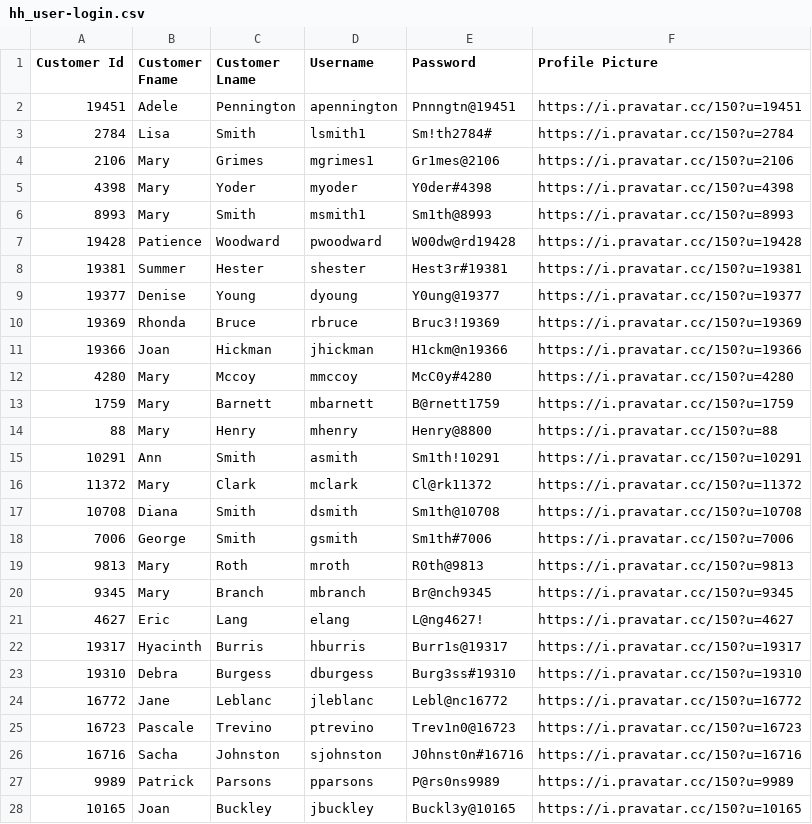
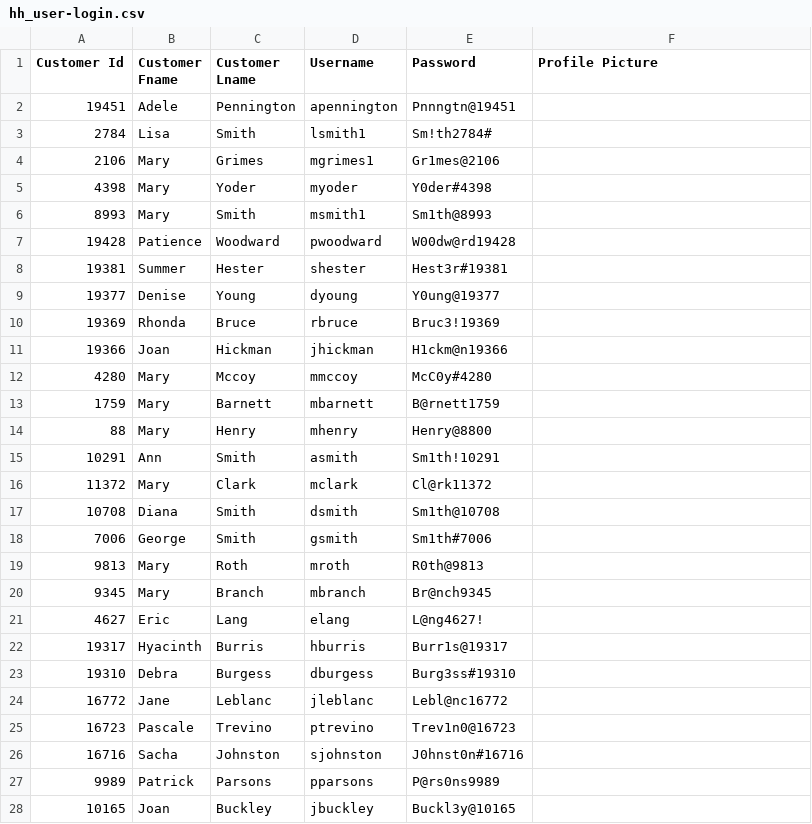
Before and after one commit to red-sakai/Final-Project-OOP, a CSV file: hexahaul_db/hh_user-login.csv, drawn as a sheet; only a part is shown; the diff covers the shown part only.

Commit message:
feat: remove profile picture data and add profile folder for pat

```diff
--- a/hexahaul_db/hh_user-login.csv
+++ b/hexahaul_db/hh_user-login.csv
@@ -2,27 +2,27 @@
-19451,"Adele","Pennington","apennington","Pnnngtn@19451","https://i.pravatar.cc/150?u=19451"
-2784,"Lisa","Smith","lsmith1","Sm!th2784#","https://i.pravatar.cc/150?u=2784"
-2106,"Mary","Grimes","mgrimes1","Gr1mes@2106","https://i.pravatar.cc/150?u=2106"
-4398,"Mary","Yoder","myoder","Y0der#4398","https://i.pravatar.cc/150?u=4398"
-8993,"Mary","Smith","msmith1","Sm1th@8993","https://i.pravatar.cc/150?u=8993"
-19428,"Patience","Woodward","pwoodward","W00dw@rd19428","https://i.pravatar.cc/150?u=19428"
-19381,"Summer","Hester","shester","Hest3r#19381","https://i.pravatar.cc/150?u=19381"
-19377,"Denise","Young","dyoung","Y0ung@19377","https://i.pravatar.cc/150?u=19377"
-19369,"Rhonda","Bruce","rbruce","Bruc3!19369","https://i.pravatar.cc/150?u=19369"
-19366,"Joan","Hickman","jhickman","H1ckm@n19366","https://i.pravatar.cc/150?u=19366"
-4280,"Mary","Mccoy","mmccoy","McC0y#4280","https://i.pravatar.cc/150?u=4280"
-1759,"Mary","Barnett","mbarnett","B@rnett1759","https://i.pravatar.cc/150?u=1759"
-88,"Mary","Henry","mhenry","Henry@8800","https://i.pravatar.cc/150?u=88"
-10291,"Ann","Smith","asmith","Sm1th!10291","https://i.pravatar.cc/150?u=10291"
-11372,"Mary","Clark","mclark","Cl@rk11372","https://i.pravatar.cc/150?u=11372"
-10708,"Diana","Smith","dsmith","Sm1th@10708","https://i.pravatar.cc/150?u=10708"
-7006,"George","Smith","gsmith","Sm1th#7006","https://i.pravatar.cc/150?u=7006"
-9813,"Mary","Roth","mroth","R0th@9813","https://i.pravatar.cc/150?u=9813"
-9345,"Mary","Branch","mbranch","Br@nch9345","https://i.pravatar.cc/150?u=9345"
-4627,"Eric","Lang","elang","L@ng4627!","https://i.pravatar.cc/150?u=4627"
-19317,"Hyacinth","Burris","hburris","Burr1s@19317","https://i.pravatar.cc/150?u=19317"
-19310,"Debra","Burgess","dburgess","Burg3ss#19310","https://i.pravatar.cc/150?u=19310"
-16772,"Jane","Leblanc","jleblanc","Lebl@nc16772","https://i.pravatar.cc/150?u=16772"
-16723,"Pascale","Trevino","ptrevino","Trev1n0@16723","https://i.pravatar.cc/150?u=16723"
-16716,"Sacha","Johnston","sjohnston","J0hnst0n#16716","https://i.pravatar.cc/150?u=16716"
-9989,"Patrick","Parsons","pparsons","P@rs0ns9989","https://i.pravatar.cc/150?u=9989"
-10165,"Joan","Buckley","jbuckley","Buckl3y@10165","https://i.pravatar.cc/150?u=10165"
+19451,Adele,Pennington,apennington,Pnnngtn@19451,
+2784,Lisa,Smith,lsmith1,Sm!th2784#,
+2106,Mary,Grimes,mgrimes1,Gr1mes@2106,
+4398,Mary,Yoder,myoder,Y0der#4398,
+8993,Mary,Smith,msmith1,Sm1th@8993,
+19428,Patience,Woodward,pwoodward,W00dw@rd19428,
+19381,Summer,Hester,shester,Hest3r#19381,
+19377,Denise,Young,dyoung,Y0ung@19377,
+19369,Rhonda,Bruce,rbruce,Bruc3!19369,
+19366,Joan,Hickman,jhickman,H1ckm@n19366,
+4280,Mary,Mccoy,mmccoy,McC0y#4280,
+1759,Mary,Barnett,mbarnett,B@rnett1759,
+88,Mary,Henry,mhenry,Henry@8800,
+10291,Ann,Smith,asmith,Sm1th!10291,
+11372,Mary,Clark,mclark,Cl@rk11372,
+10708,Diana,Smith,dsmith,Sm1th@10708,
+7006,George,Smith,gsmith,Sm1th#7006,
+9813,Mary,Roth,mroth,R0th@9813,
+9345,Mary,Branch,mbranch,Br@nch9345,
+4627,Eric,Lang,elang,L@ng4627!,
+19317,Hyacinth,Burris,hburris,Burr1s@19317,
+19310,Debra,Burgess,dburgess,Burg3ss#19310,
+16772,Jane,Leblanc,jleblanc,Lebl@nc16772,
+16723,Pascale,Trevino,ptrevino,Trev1n0@16723,
+16716,Sacha,Johnston,sjohnston,J0hnst0n#16716,
+9989,Patrick,Parsons,pparsons,P@rs0ns9989,
+10165,Joan,Buckley,jbuckley,Buckl3y@10165,
```
Also changed, not shown: 108 edited cells elsewhere in this file, 2 other files.
